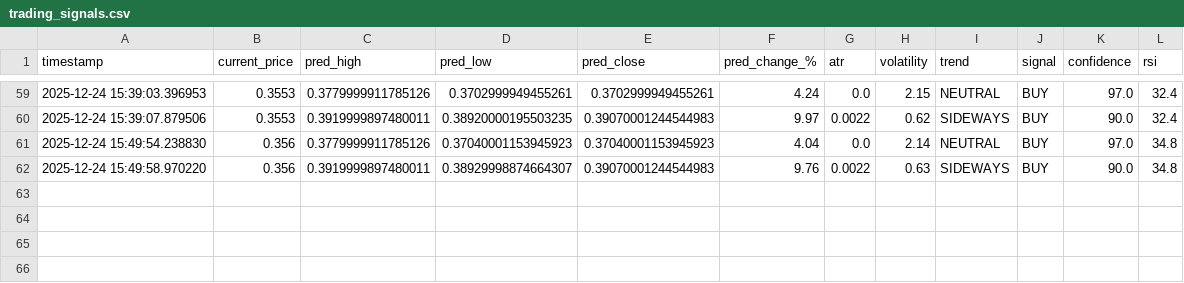
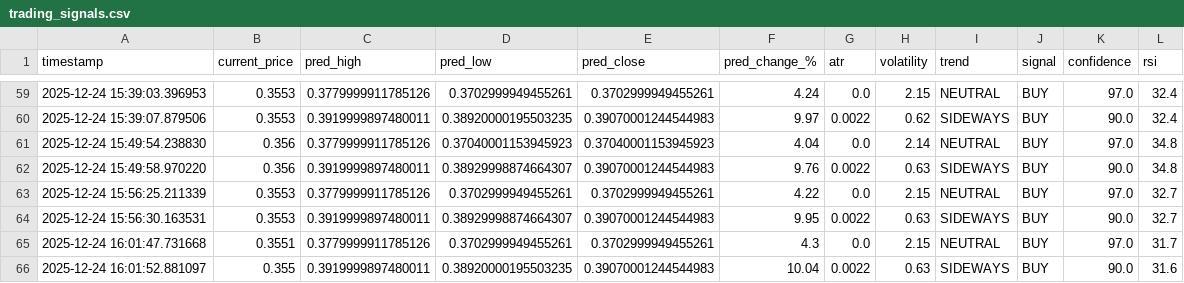
Before and after one commit to winningtrendingbots/winningtrendingbots.github.io, a CSV file: trading_signals.csv, drawn as a sheet; only a part is shown, gaps mark what is left out; the diff names each change by its address in the sheet, - before the commit and + after, or states it on an @@ line.

```diff
--- a/trading_signals.csv
+++ b/trading_signals.csv
+row 63: 2025-12-24 15:56:25.211339 | 0.3553 | 0.3779999911785126 | 0.3702999949455261 | 0.3702999949455261 | 4.22 | 0.0 | 2.15 | NEUTRAL | BUY | 97.0 | 32.7
+row 64: 2025-12-24 15:56:30.163531 | 0.3553 | 0.3919999897480011 | 0.38929998874664307 | 0.39070001244544983 | 9.95 | 0.0022 | 0.63 | SIDEWAYS | BUY | 90.0 | 32.7
+row 65: 2025-12-24 16:01:47.731668 | 0.3551 | 0.3779999911785126 | 0.3702999949455261 | 0.3702999949455261 | 4.3 | 0.0 | 2.15 | NEUTRAL | BUY | 97.0 | 31.7
+row 66: 2025-12-24 16:01:52.881097 | 0.355 | 0.3919999897480011 | 0.38920000195503235 | 0.39070001244544983 | 10.04 | 0.0022 | 0.63 | SIDEWAYS | BUY | 90.0 | 31.6
```
Also changed, not shown: 1 other file.
